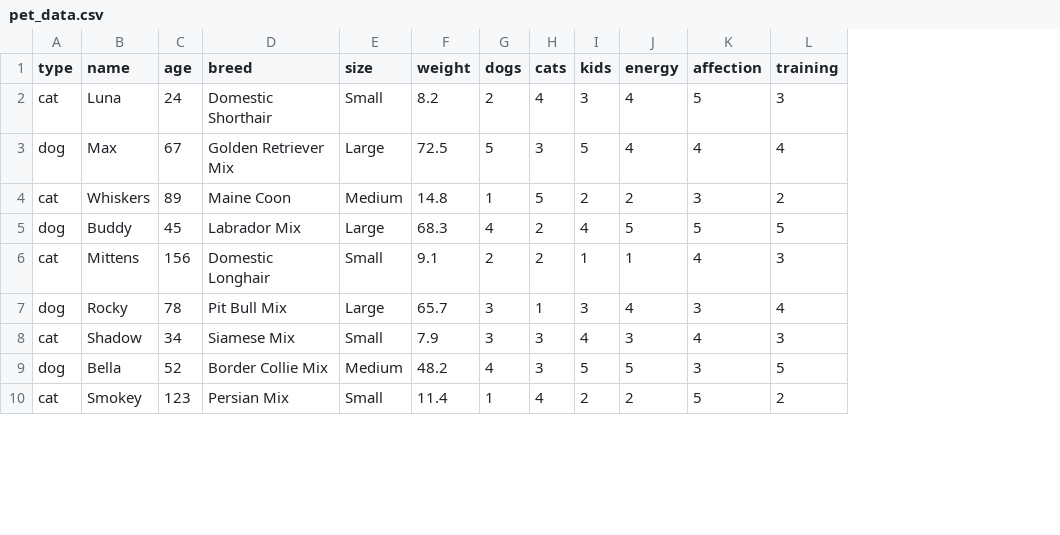
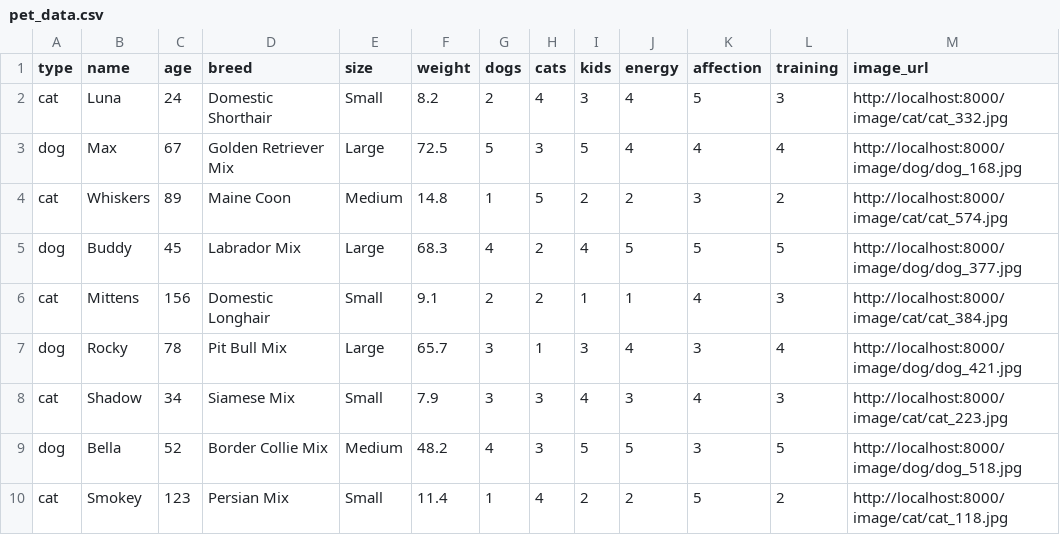
Before and after one commit to michaelige1/friendr, a CSV file: data/pet_data.csv, drawn as a sheet; only a part is shown; the diff names each change by its address in the sheet, - before the commit and + after, or states it on an @@ line.

```diff
--- a/data/pet_data.csv
+++ b/data/pet_data.csv
+column M (image_url), rows 2-10: http://localhost:8000/image/cat/cat_332.jpg | http://localhost:8000/image/dog/dog_168.jpg | http://localhost:8000/image/cat/cat_574.jpg | http://localhost:8000/image/dog/dog_377.jpg | http://localhost:8000/image/cat/cat_384.jpg | http://localhost:8000/image/dog/dog_421.jpg | http://localhost:8000/image/cat/cat_223.jpg | http://localhost:8000/image/dog/dog_518.jpg | http://localhost:8000/image/cat/cat_118.jpg
```
Also changed, not shown: 4 other files.
